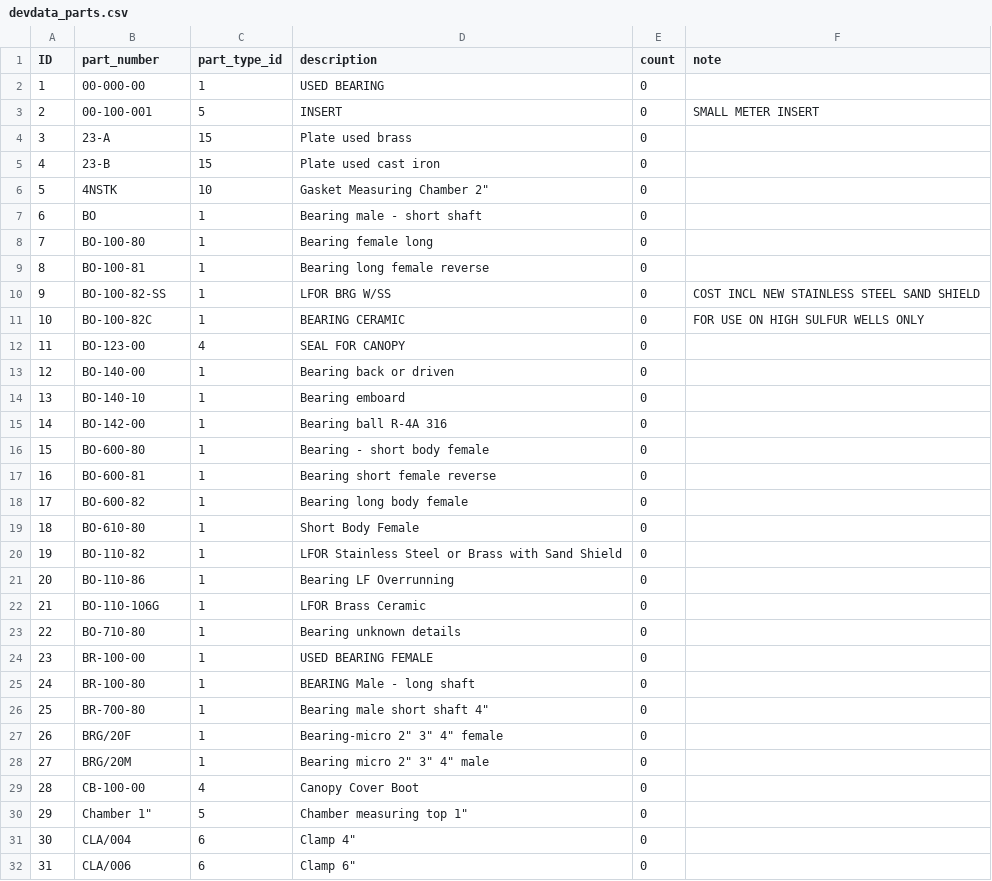
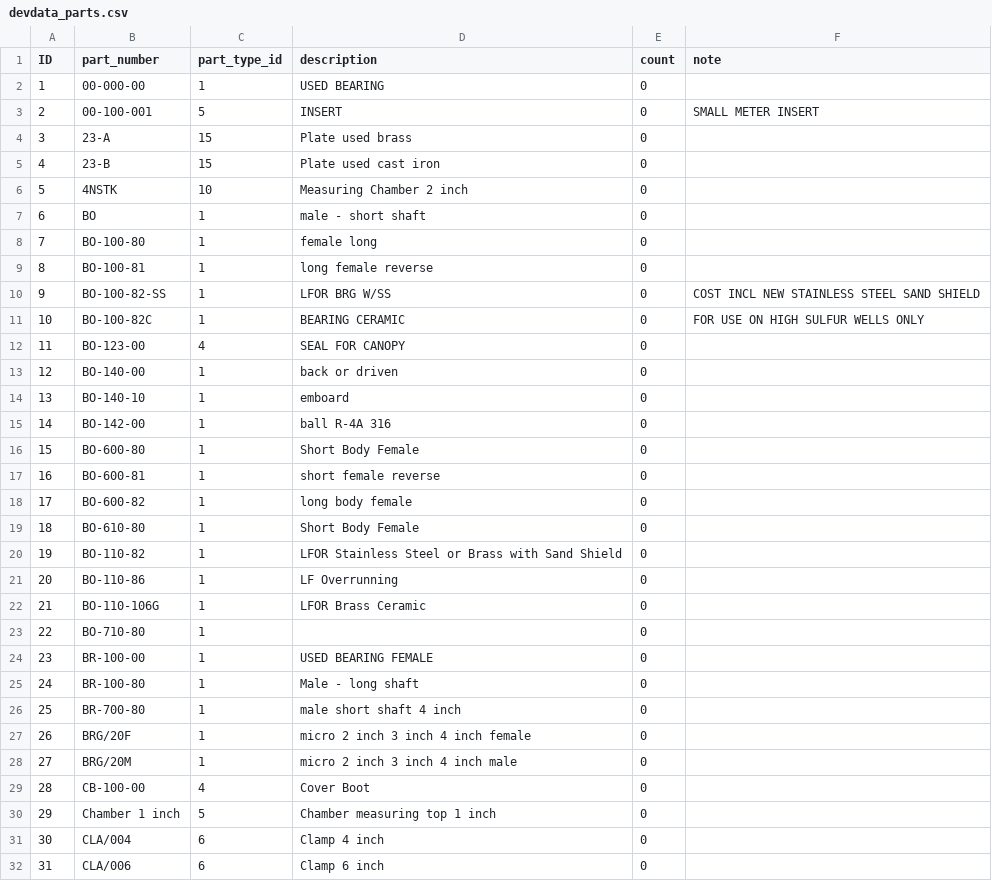
Before and after one commit to NMWDI/WaterManagerDB, a CSV file: api/data/devdata_parts.csv, drawn as a sheet; only a part is shown; the diff covers the shown part only.

Commit message:
Changed part descriptions and fixed autocomplete bug

```diff
--- a/api/data/devdata_parts.csv
+++ b/api/data/devdata_parts.csv
@@ -5,6 +5,6 @@ ID,part_number,part_type_id,description,count,note
 4,23-B,15,Plate used cast iron,0,
-5,4NSTK,10,"Gasket Measuring Chamber 2""",0,
-6,BO,1,Bearing male - short shaft,0,
-7,BO-100-80,1,Bearing female long,0,
-8,BO-100-81,1,Bearing long female reverse,0,
+5,4NSTK,10,Measuring Chamber 2 inch,0,
+6,BO,1,male - short shaft,0,
+7,BO-100-80,1,female long,0,
+8,BO-100-81,1,long female reverse,0,
 9,BO-100-82-SS,1,LFOR BRG W/SS,0,COST INCL NEW STAINLESS STEEL SAND SHIELD
@@ -12,21 +12,21 @@ ID,part_number,part_type_id,description,count,note
 11,BO-123-00,4,SEAL FOR CANOPY,0,
-12,BO-140-00,1,Bearing back or driven,0,
-13,BO-140-10,1,Bearing emboard,0,
-14,BO-142-00,1,Bearing ball R-4A 316,0,
-15,BO-600-80,1,Bearing - short body female,0,
-16,BO-600-81,1,Bearing short female reverse,0,
-17,BO-600-82,1,Bearing long body female,0,
+12,BO-140-00,1,back or driven,0,
+13,BO-140-10,1,emboard,0,
+14,BO-142-00,1,ball R-4A 316,0,
+15,BO-600-80,1,Short Body Female,0,
+16,BO-600-81,1,short female reverse,0,
+17,BO-600-82,1,long body female,0,
 18,BO-610-80,1,Short Body Female,0,
 19,BO-110-82,1,LFOR Stainless Steel or Brass with Sand Shield,0,
-20,BO-110-86,1,Bearing  LF Overrunning,0,
+20,BO-110-86,1,LF Overrunning,0,
 21,BO-110-106G,1,LFOR Brass Ceramic,0,
-22,BO-710-80,1,Bearing unknown details,0,
+22,BO-710-80,1,,0,
 23,BR-100-00,1,USED BEARING FEMALE,0,
-24,BR-100-80,1,BEARING Male - long shaft,0,
-25,BR-700-80,1,"Bearing male short shaft 4""",0,
-26,BRG/20F,1,"Bearing-micro 2"" 3"" 4"" female",0,
-27,BRG/20M,1,"Bearing micro 2"" 3"" 4"" male",0,
-28,CB-100-00,4,Canopy Cover Boot,0,
-29,"Chamber 1""",5,"Chamber measuring top 1""",0,
-30,CLA/004,6,"Clamp 4""",0,
-31,CLA/006,6,"Clamp 6""",0,
+24,BR-100-80,1,Male - long shaft,0,
+25,BR-700-80,1,male short shaft 4 inch,0,
+26,BRG/20F,1,micro 2 inch 3 inch 4 inch female,0,
+27,BRG/20M,1,micro 2 inch 3 inch 4 inch male,0,
+28,CB-100-00,4,Cover Boot,0,
+29,Chamber 1 inch,5,Chamber measuring top 1 inch,0,
+30,CLA/004,6,Clamp 4 inch,0,
+31,CLA/006,6,Clamp 6 inch,0,
```
Also changed, not shown: 74 edited cells elsewhere in this file, 1 other file.
